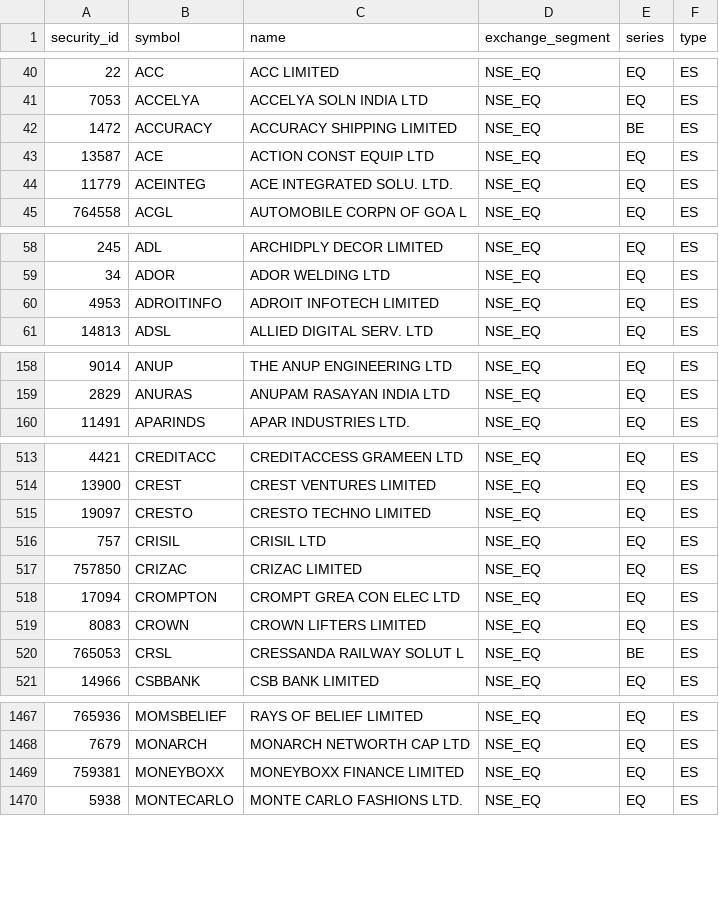
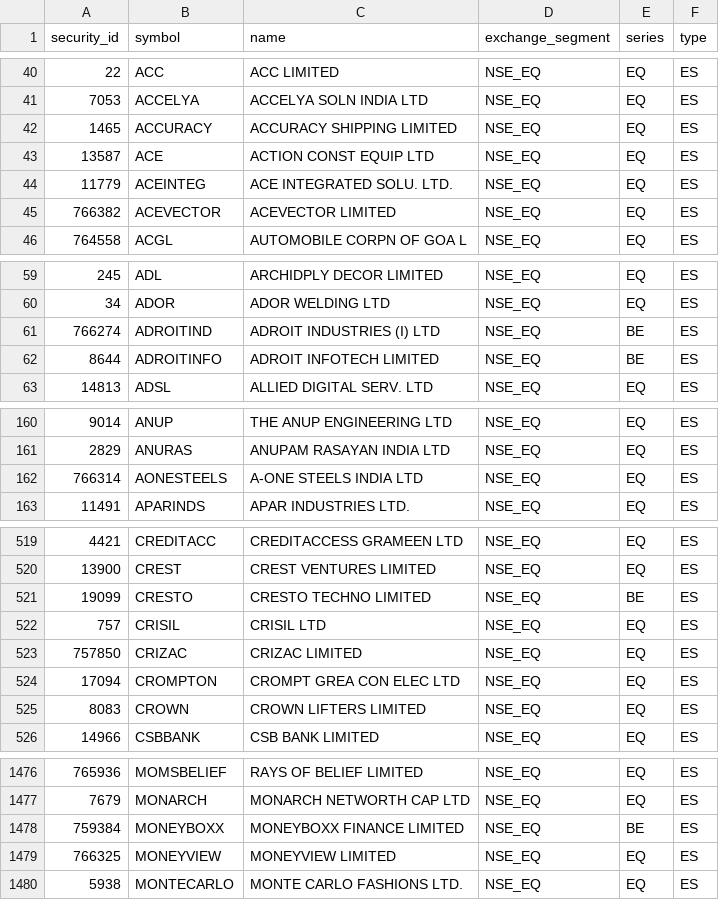
Before and after one commit to atikhalde/weekly, a CSV file: universe.csv, drawn as a sheet; only a part is shown, gaps mark what is left out; the diff covers the shown part only.

```diff
--- a/universe.csv
+++ b/universe.csv
@@ -41,5 +41,6 @@ security_id,symbol,name,exchange_segment,series,type
 7053,ACCELYA,ACCELYA SOLN INDIA LTD,NSE_EQ,EQ,ES
-1472,ACCURACY,ACCURACY SHIPPING LIMITED,NSE_EQ,BE,ES
+1465,ACCURACY,ACCURACY SHIPPING LIMITED,NSE_EQ,EQ,ES
 13587,ACE,ACTION CONST EQUIP LTD,NSE_EQ,EQ,ES
 11779,ACEINTEG,ACE INTEGRATED SOLU. LTD.,NSE_EQ,EQ,ES
+766382,ACEVECTOR,ACEVECTOR LIMITED,NSE_EQ,EQ,ES
 764558,ACGL,AUTOMOBILE CORPN OF GOA L,NSE_EQ,EQ,ES
@@ -59,3 +60,4 @@ security_id,symbol,name,exchange_segment,series,type
 34,ADOR,ADOR WELDING LTD,NSE_EQ,EQ,ES
-4953,ADROITINFO,ADROIT INFOTECH LIMITED,NSE_EQ,EQ,ES
+766274,ADROITIND,ADROIT INDUSTRIES (I) LTD,NSE_EQ,BE,ES
+8644,ADROITINFO,ADROIT INFOTECH LIMITED,NSE_EQ,BE,ES
 14813,ADSL,ALLIED DIGITAL SERV. LTD,NSE_EQ,EQ,ES
@@ -159,2 +161,3 @@ security_id,symbol,name,exchange_segment,series,type
 2829,ANURAS,ANUPAM RASAYAN INDIA LTD,NSE_EQ,EQ,ES
+766314,AONESTEELS,A-ONE STEELS INDIA LTD,NSE_EQ,EQ,ES
 11491,APARINDS,APAR INDUSTRIES LTD.,NSE_EQ,EQ,ES
@@ -514,3 +520,3 @@ security_id,symbol,name,exchange_segment,series,type
 13900,CREST,CREST VENTURES LIMITED,NSE_EQ,EQ,ES
-19097,CRESTO,CRESTO TECHNO LIMITED,NSE_EQ,EQ,ES
+19099,CRESTO,CRESTO TECHNO LIMITED,NSE_EQ,BE,ES
 757,CRISIL,CRISIL LTD,NSE_EQ,EQ,ES
@@ -519,3 +525,2 @@ security_id,symbol,name,exchange_segment,series,type
 8083,CROWN,CROWN LIFTERS LIMITED,NSE_EQ,EQ,ES
-765053,CRSL,CRESSANDA RAILWAY SOLUT L,NSE_EQ,BE,ES
 14966,CSBBANK,CSB BANK LIMITED,NSE_EQ,EQ,ES
@@ -1468,3 +1477,4 @@ security_id,symbol,name,exchange_segment,series,type
 7679,MONARCH,MONARCH NETWORTH CAP LTD,NSE_EQ,EQ,ES
-759381,MONEYBOXX,MONEYBOXX FINANCE LIMITED,NSE_EQ,EQ,ES
+759384,MONEYBOXX,MONEYBOXX FINANCE LIMITED,NSE_EQ,BE,ES
+766325,MONEYVIEW,MONEYVIEW LIMITED,NSE_EQ,EQ,ES
 5938,MONTECARLO,MONTE CARLO FASHIONS LTD.,NSE_EQ,EQ,ES
```
Also changed, not shown: 13 added rows, 2 removed rows and 67 edited cells elsewhere in this file, mcap.csv, weekly_snapshot.csv.
